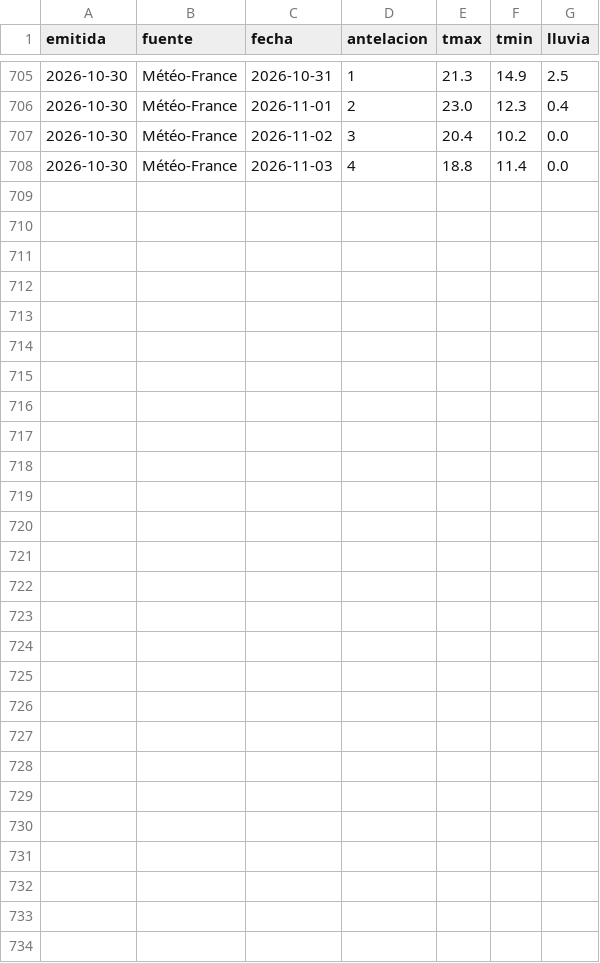
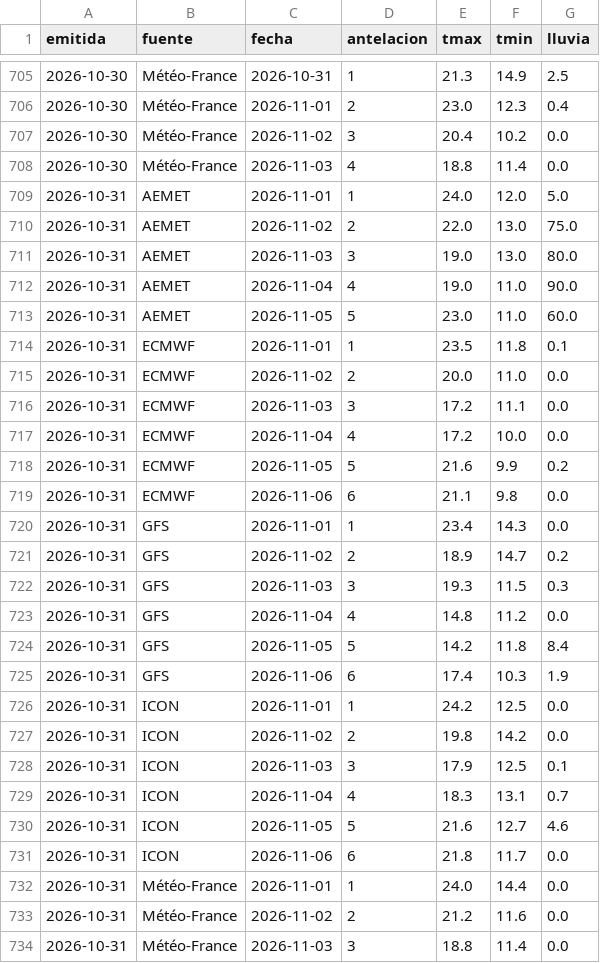
Before and after one commit to ljd285/weather-dash, a CSV file: data/previsiones_8416.csv, drawn as a sheet; only a part is shown, gaps mark what is left out; the diff names each change by its address in the sheet, - before the commit and + after, or states it on an @@ line.

```diff
--- a/data/previsiones_8416.csv
+++ b/data/previsiones_8416.csv
+row 709: 2026-10-31 | AEMET | 2026-11-01 | 1 | 24.0 | 12.0 | 5.0
+row 710: 2026-10-31 | AEMET | 2026-11-02 | 2 | 22.0 | 13.0 | 75.0
+row 711: 2026-10-31 | AEMET | 2026-11-03 | 3 | 19.0 | 13.0 | 80.0
+row 712: 2026-10-31 | AEMET | 2026-11-04 | 4 | 19.0 | 11.0 | 90.0
+row 713: 2026-10-31 | AEMET | 2026-11-05 | 5 | 23.0 | 11.0 | 60.0
+row 714: 2026-10-31 | ECMWF | 2026-11-01 | 1 | 23.5 | 11.8 | 0.1
+row 715: 2026-10-31 | ECMWF | 2026-11-02 | 2 | 20.0 | 11.0 | 0.0
+row 716: 2026-10-31 | ECMWF | 2026-11-03 | 3 | 17.2 | 11.1 | 0.0
+row 717: 2026-10-31 | ECMWF | 2026-11-04 | 4 | 17.2 | 10.0 | 0.0
+row 718: 2026-10-31 | ECMWF | 2026-11-05 | 5 | 21.6 | 9.9 | 0.2
+row 719: 2026-10-31 | ECMWF | 2026-11-06 | 6 | 21.1 | 9.8 | 0.0
+row 720: 2026-10-31 | GFS | 2026-11-01 | 1 | 23.4 | 14.3 | 0.0
+row 721: 2026-10-31 | GFS | 2026-11-02 | 2 | 18.9 | 14.7 | 0.2
+row 722: 2026-10-31 | GFS | 2026-11-03 | 3 | 19.3 | 11.5 | 0.3
+row 723: 2026-10-31 | GFS | 2026-11-04 | 4 | 14.8 | 11.2 | 0.0
+row 724: 2026-10-31 | GFS | 2026-11-05 | 5 | 14.2 | 11.8 | 8.4
+row 725: 2026-10-31 | GFS | 2026-11-06 | 6 | 17.4 | 10.3 | 1.9
+row 726: 2026-10-31 | ICON | 2026-11-01 | 1 | 24.2 | 12.5 | 0.0
+row 727: 2026-10-31 | ICON | 2026-11-02 | 2 | 19.8 | 14.2 | 0.0
+row 728: 2026-10-31 | ICON | 2026-11-03 | 3 | 17.9 | 12.5 | 0.1
+row 729: 2026-10-31 | ICON | 2026-11-04 | 4 | 18.3 | 13.1 | 0.7
+row 730: 2026-10-31 | ICON | 2026-11-05 | 5 | 21.6 | 12.7 | 4.6
+row 731: 2026-10-31 | ICON | 2026-11-06 | 6 | 21.8 | 11.7 | 0.0
+row 732: 2026-10-31 | Météo-France | 2026-11-01 | 1 | 24.0 | 14.4 | 0.0
+row 733: 2026-10-31 | Météo-France | 2026-11-02 | 2 | 21.2 | 11.6 | 0.0
+row 734: 2026-10-31 | Météo-France | 2026-11-03 | 3 | 18.8 | 11.4 | 0.0
```
Also changed, not shown: data/previsiones_8414A.csv.
